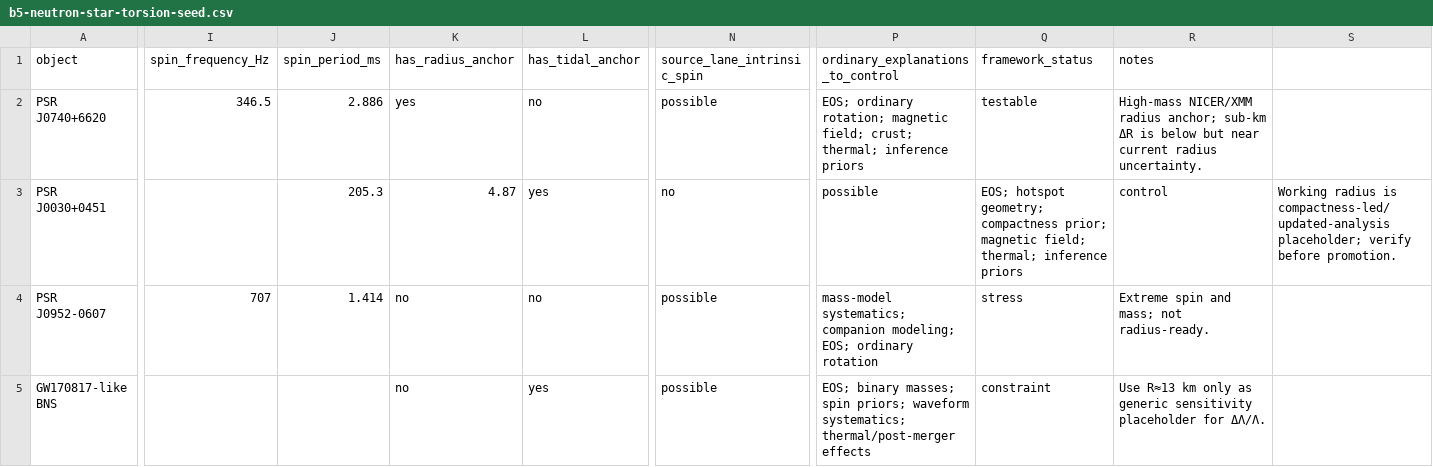
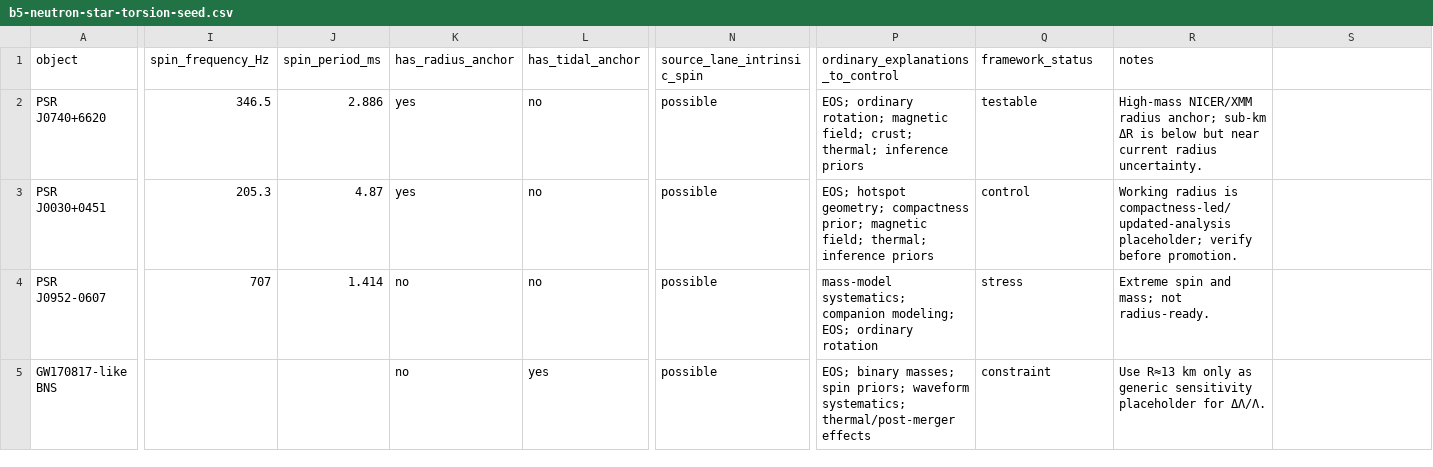
Before and after one commit to sreekotay/MereologicalGR, a CSV file: data/b5-neutron-star-torsion-seed.csv, drawn as a sheet; only a part is shown, gaps mark what is left out; the diff names each change by its address in the sheet, - before the commit and + after, or states it on an @@ line.

Commit message:
Fix B5 torsion seed CSV alignment

```diff
--- a/data/b5-neutron-star-torsion-seed.csv
+++ b/data/b5-neutron-star-torsion-seed.csv
-I3 (spin_frequency_Hz): (empty)
+I3 (spin_frequency_Hz): 205.3
-J3 (spin_period_ms): 205.3
+J3 (spin_period_ms): 4.87
-K3 (has_radius_anchor): 4.87
+K3 (has_radius_anchor): yes
-L3 (has_tidal_anchor): yes
+L3 (has_tidal_anchor): no
-N3 (source_lane_intrinsic_spin): no
+N3 (source_lane_intrinsic_spin): possible
-P3 (ordinary_explanations_to_control): possible
+P3 (ordinary_explanations_to_control): EOS; hotspot geometry; compactness prior; magnetic field; thermal; inference priors
-Q3 (framework_status): EOS; hotspot geometry; compactness prior; magnetic field; thermal; inference priors
+Q3 (framework_status): control
-R3 (notes): control
+R3 (notes): Working radius is compactness-led/updated-analysis placeholder; verify before promotion.
-S3: Working radius is compactness-led/updated-analysis placeholder; verify before promotion.
+S3: (empty)
```
